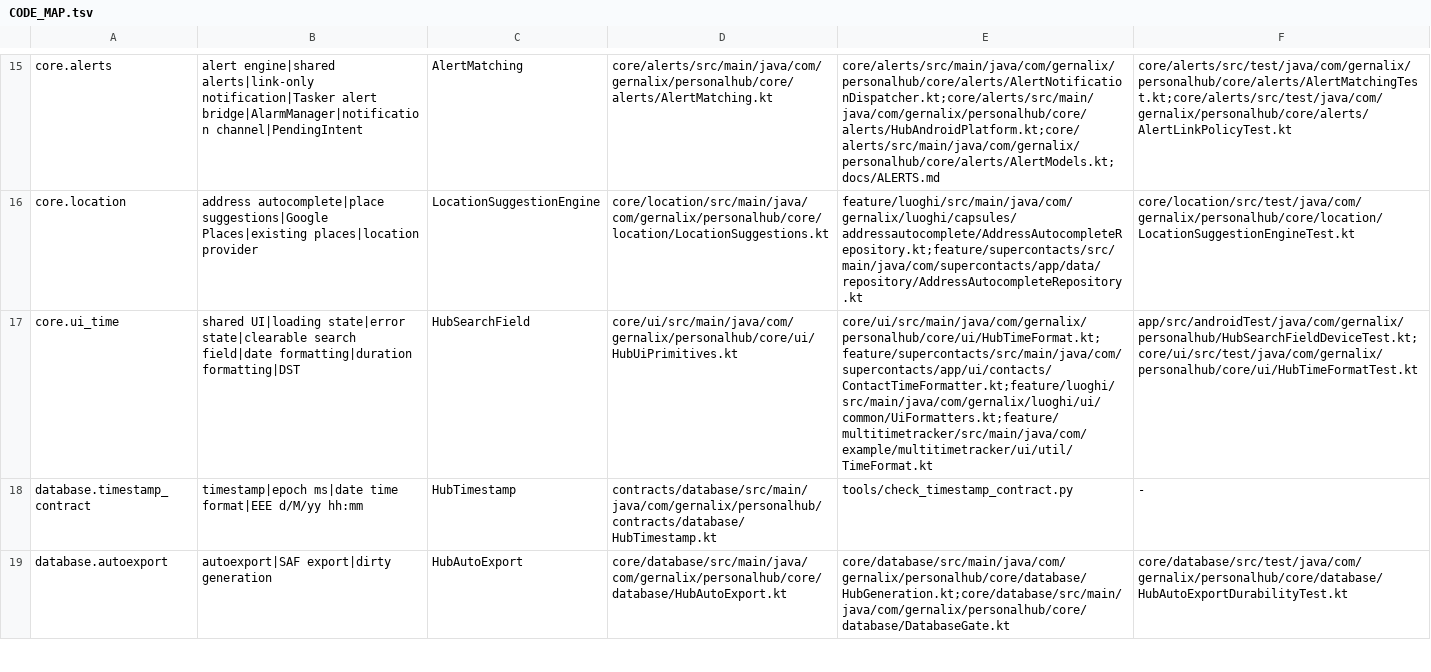
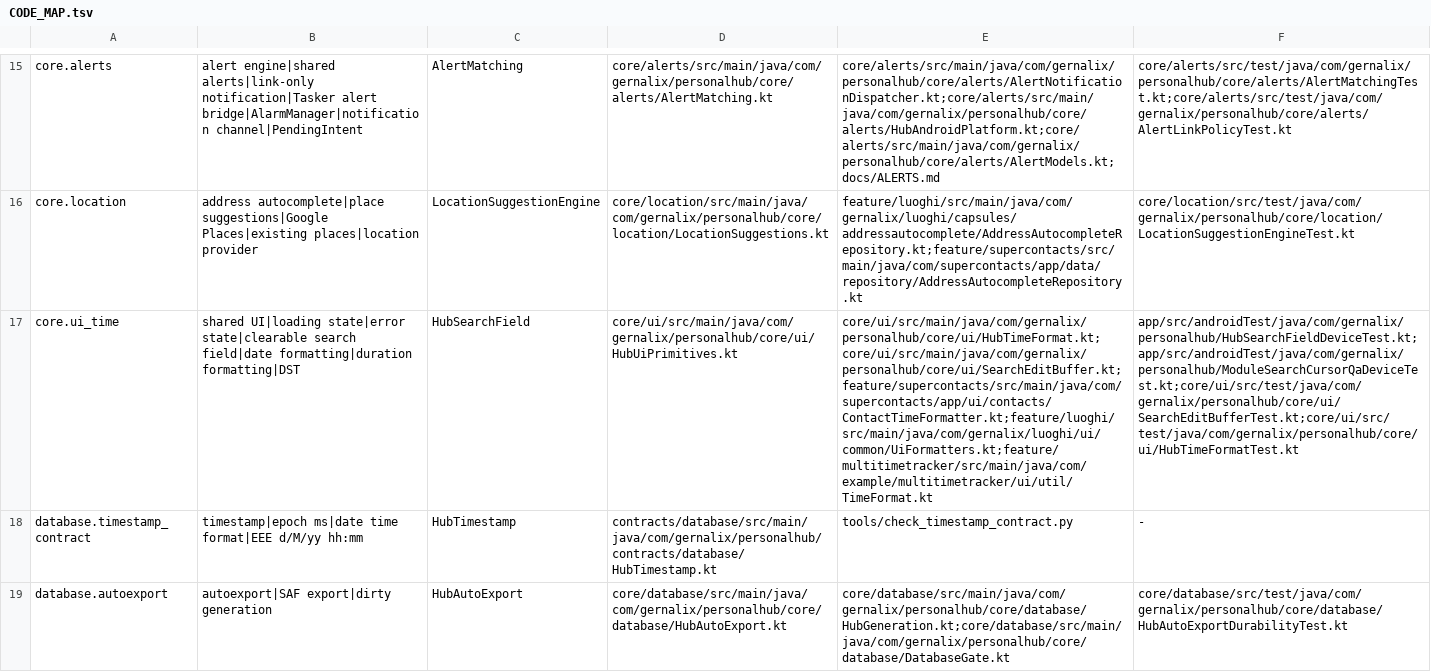
Before and after one commit to gernalix/PersonalHub, a TSV file: .codex/CODE_MAP.tsv, drawn as a sheet; only a part is shown, gaps mark what is left out; the diff names each change by its address in the sheet, - before the commit and + after, or states it on an @@ line.

Commit message:
Preserve search cursors and IME edits across module filter updates

```diff
--- a/.codex/CODE_MAP.tsv
+++ b/.codex/CODE_MAP.tsv
-E17: core/ui/src/main/java/com/gernalix/personalhub/core/ui/HubTimeFormat.kt;feature/supercontacts/src/main/java/com/supercontacts/app/ui/contacts/ContactTimeFormatter.kt;feature/luoghi/src/main/java/com/gernalix/luoghi/ui/common/UiFormatters.kt;feature/multitimetracker/src/main/java/com/example/multitimetracker/ui/util/TimeFormat.kt
+E17: core/ui/src/main/java/com/gernalix/personalhub/core/ui/HubTimeFormat.kt;core/ui/src/main/java/com/gernalix/personalhub/core/ui/SearchEditBuffer.kt;feature/supercontacts/src/main/java/com/supercontacts/app/ui/contacts/ContactTimeFormatter.kt;feature/luoghi/src/main/java/com/gernalix/luoghi/ui/common/UiFormatters.kt;feature/multitimetracker/src/main/java/com/example/multitimetracker/ui/util/TimeFormat.kt
-F17: app/src/androidTest/java/com/gernalix/personalhub/HubSearchFieldDeviceTest.kt;core/ui/src/test/java/com/gernalix/personalhub/core/ui/HubTimeFormatTest.kt
+F17: app/src/androidTest/java/com/gernalix/personalhub/HubSearchFieldDeviceTest.kt;app/src/androidTest/java/com/gernalix/personalhub/ModuleSearchCursorQaDeviceTest.kt;core/ui/src/test/java/com/gernalix/personalhub/core/ui/SearchEditBufferTest.kt;core/ui/src/test/java/com/gernalix/personalhub/core/ui/HubTimeFormatTest.kt
```
Also changed, not shown: 13 other files.
